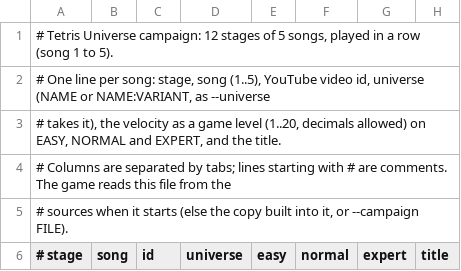
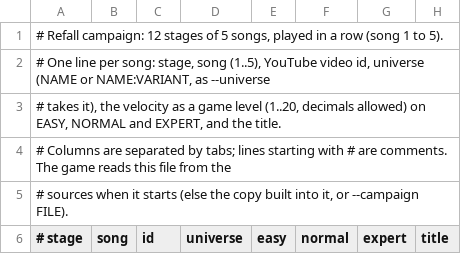
Before and after one commit to Gregwar/refall, a TSV file: data/campaign.tsv, drawn as a sheet; only a part is shown.

```diff
--- a/data/campaign.tsv
+++ b/data/campaign.tsv
@@ -1,2 +1,2 @@
-# Tetris Universe campaign: 12 stages of 5 songs, played in a row (song 1 to 5).
+# Refall campaign: 12 stages of 5 songs, played in a row (song 1 to 5).
 # One line per song: stage, song (1..5), YouTube video id, universe (NAME or NAME:VARIANT, as --universe
```
Also changed, not shown: 29 other files.
